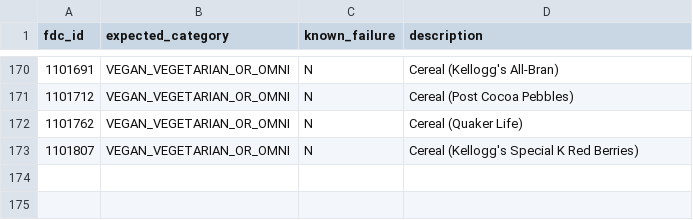
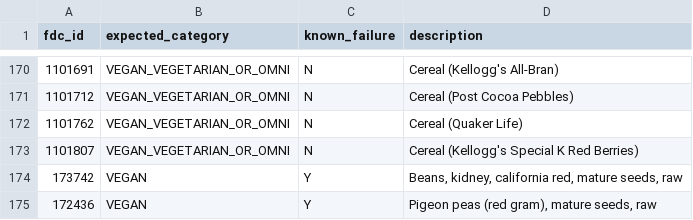
Before and after one commit to v3gtb/fooddata-vegattributes, a CSV file: reference_samples.csv, drawn as a sheet; only a part is shown, gaps mark what is left out.

Commit message:
Add kidney beans + pigeon peas ref data

```diff
--- a/reference_samples.csv
+++ b/reference_samples.csv
@@ -173 +173,3 @@ fdc_id,expected_category,known_failure,description
 1101807,VEGAN_VEGETARIAN_OR_OMNI,N,Cereal (Kellogg's Special K Red Berries)
+173742,VEGAN,Y,"Beans, kidney, california red, mature seeds, raw"
+172436,VEGAN,Y,"Pigeon peas (red gram), mature seeds, raw"
```
